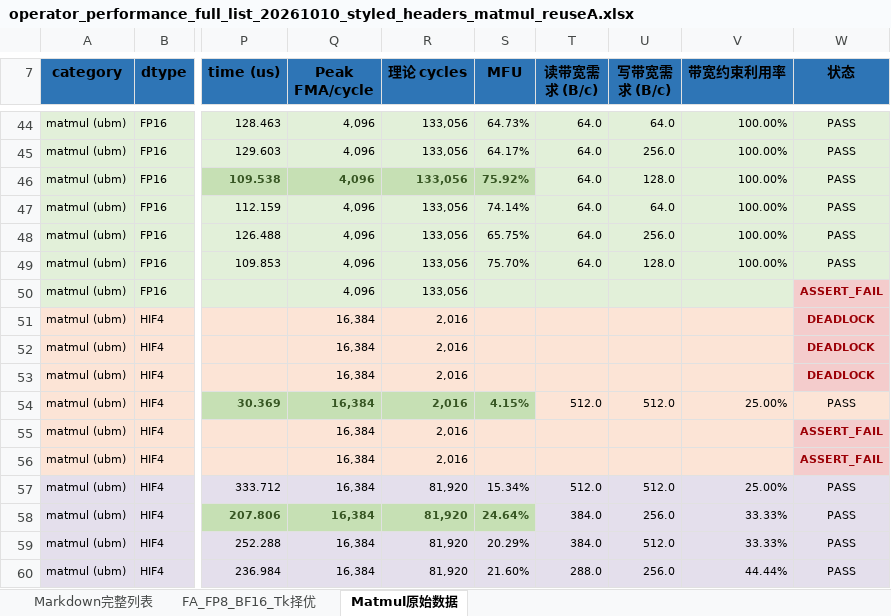
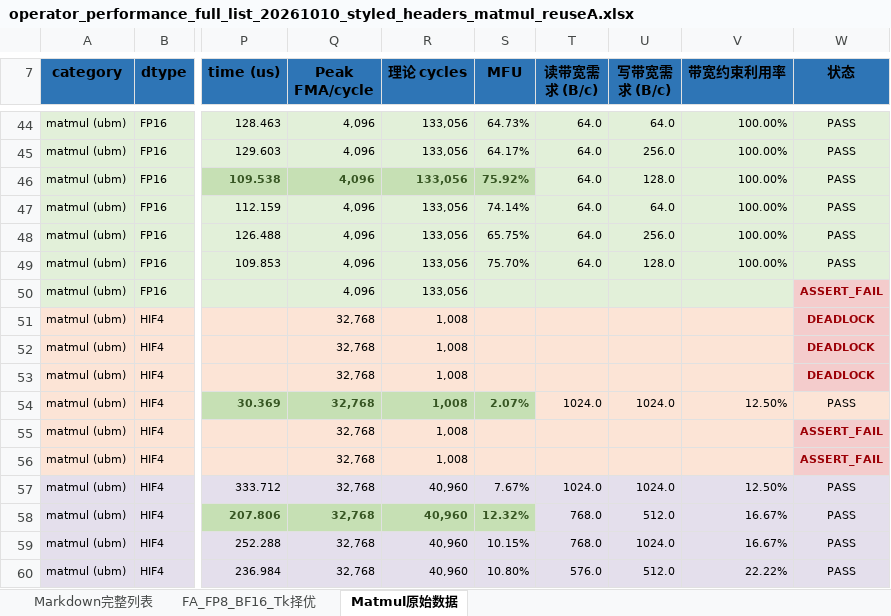
Before and after one commit to KeepTryingTo/SuperNPUBench, an Excel workbook: eval/perf_data/operator_performance_full_list_20261010_styled_headers_matmul_reuseA.xlsx, sheet Matmul原始数据, drawn as a sheet; only a part is shown, gaps mark what is left out; values as stored, in another font and other column widths than the file's, no borders; the diff names each change by its address in the sheet, - before the commit and + after, or states it on an @@ line.

Commit message:
fix(perf): correct FP4 peak and MFU metrics

```diff
--- a/eval/perf_data/operator_performance_full_list_20261010_styled_headers_matmul_reuseA.xlsx (sheet Matmul原始数据)
+++ b/eval/perf_data/operator_performance_full_list_20261010_styled_headers_matmul_reuseA.xlsx (sheet Matmul原始数据)
-Q51:Q60 (Peak FMA/cycle): 16,384
+Q51:Q60 (Peak FMA/cycle): 32,768
-R51:R56 (理论 cycles): 2,016
+R51:R56 (理论 cycles): 1,008
-S54 (MFU): 4.15%
+S54 (MFU): 2.07%
-T54 (读带宽需求 (B/c)): 512.0
+T54 (读带宽需求 (B/c)): 1024.0
-U54 (写带宽需求 (B/c)): 512.0
+U54 (写带宽需求 (B/c)): 1024.0
-V54 (带宽约束利用率): 25.00%
+V54 (带宽约束利用率): 12.50%
-R57:R60 (理论 cycles): 81,920
+R57:R60 (理论 cycles): 40,960
-S57 (MFU): 15.34%
+S57 (MFU): 7.67%
-T57 (读带宽需求 (B/c)): 512.0
+T57 (读带宽需求 (B/c)): 1024.0
-U57 (写带宽需求 (B/c)): 512.0
+U57 (写带宽需求 (B/c)): 1024.0
-V57 (带宽约束利用率): 25.00%
+V57 (带宽约束利用率): 12.50%
-S58 (MFU): 24.64%
+S58 (MFU): 12.32%
-T58:T59 (读带宽需求 (B/c)): 384.0
+T58:T59 (读带宽需求 (B/c)): 768.0
-U58 (写带宽需求 (B/c)): 256.0
+U58 (写带宽需求 (B/c)): 512.0
-V58:V59 (带宽约束利用率): 33.33%
+V58:V59 (带宽约束利用率): 16.67%
-S59 (MFU): 20.29%
+S59 (MFU): 10.15%
-U59 (写带宽需求 (B/c)): 512.0
+U59 (写带宽需求 (B/c)): 1024.0
-S60 (MFU): 21.60%
+S60 (MFU): 10.80%
-T60 (读带宽需求 (B/c)): 288.0
+T60 (读带宽需求 (B/c)): 576.0
-U60 (写带宽需求 (B/c)): 256.0
+U60 (写带宽需求 (B/c)): 512.0
-V60 (带宽约束利用率): 44.44%
+V60 (带宽约束利用率): 22.22%
```
Also changed, not shown: sheet Markdown完整列表.
